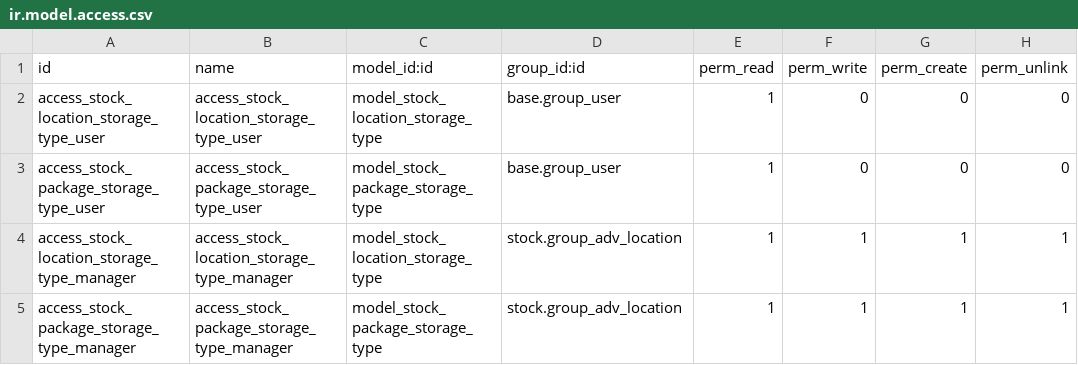
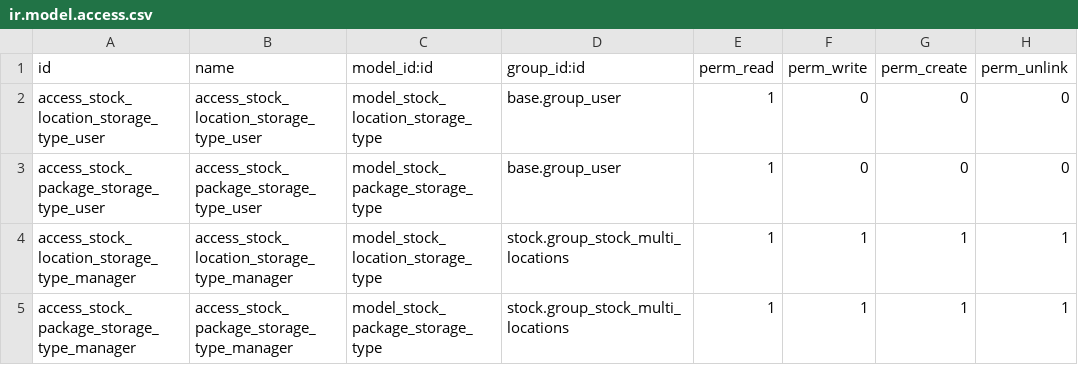
Before and after one commit to OCA/wms, a CSV file: stock_storage_type/security/ir.model.access.csv, drawn as a sheet.

Commit message:
Fix security group

```diff
--- a/stock_storage_type/security/ir.model.access.csv
+++ b/stock_storage_type/security/ir.model.access.csv
@@ -3,3 +3,3 @@ access_stock_location_storage_type_user,access_stock_location_storage_type_user,
 access_stock_package_storage_type_user,access_stock_package_storage_type_user,model_stock_package_storage_type,base.group_user,1,0,0,0
-access_stock_location_storage_type_manager,access_stock_location_storage_type_manager,model_stock_location_storage_type,stock.group_adv_location,1,1,1,1
-access_stock_package_storage_type_manager,access_stock_package_storage_type_manager,model_stock_package_storage_type,stock.group_adv_location,1,1,1,1
+access_stock_location_storage_type_manager,access_stock_location_storage_type_manager,model_stock_location_storage_type,stock.group_stock_multi_locations,1,1,1,1
+access_stock_package_storage_type_manager,access_stock_package_storage_type_manager,model_stock_package_storage_type,stock.group_stock_multi_locations,1,1,1,1
```
